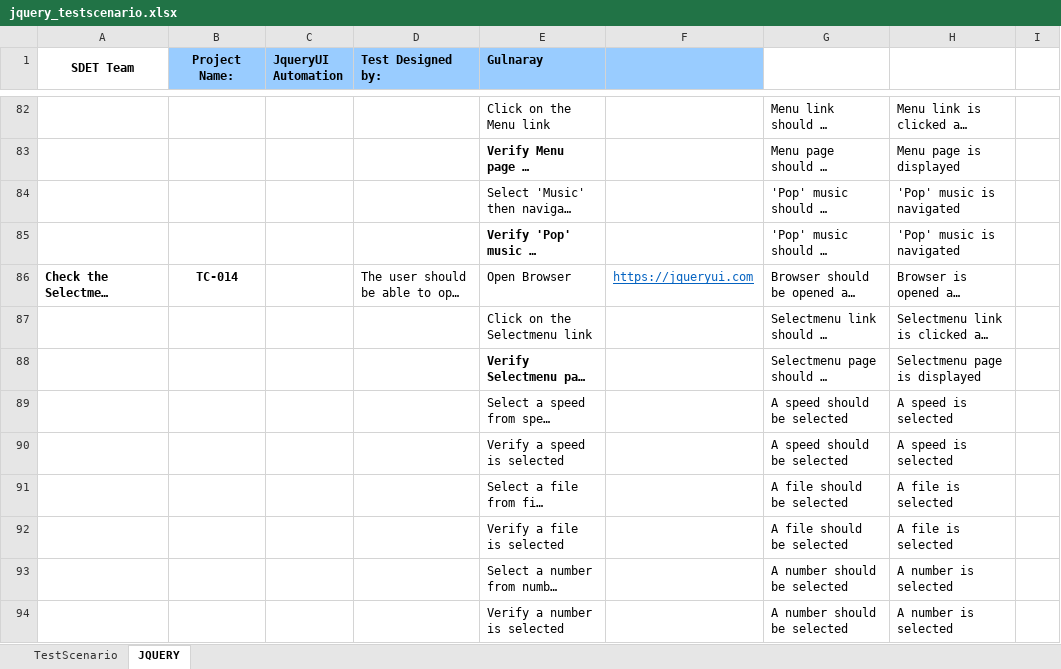
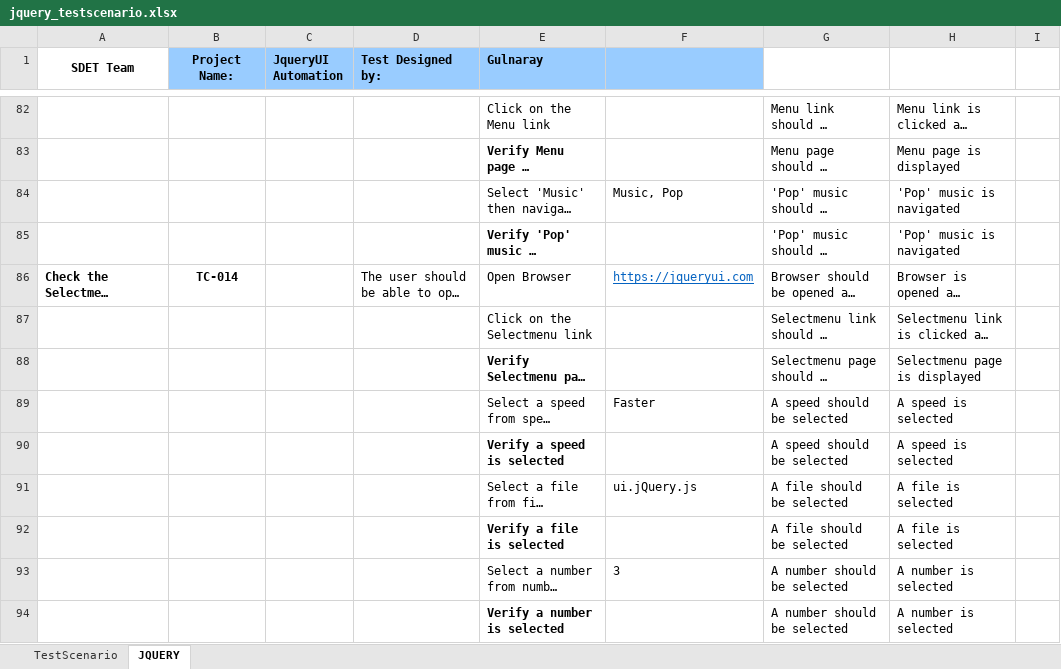
Before and after one commit to VenusElNa/FirstAssignment, an Excel workbook: source_file/jquery_testscenario.xlsx, sheet JQUERY, drawn as a sheet; only a part is shown, gaps mark what is left out; long unchanged cells end in …; values as stored, in another font and other column widths than the file's, no borders; the diff covers the shown part only; the diff names each change by its address in the sheet, - before the commit and + after, or states it on an @@ line.

Commit message:
I added some code and also added some data to the source file

```diff
--- a/source_file/jquery_testscenario.xlsx (sheet JQUERY)
+++ b/source_file/jquery_testscenario.xlsx (sheet JQUERY)
-F84: (empty)
+F84: Music, Pop
-F89: (empty)
+F89: Faster
-E90 bold: off
+E90 bold: on
-F91: (empty)
+F91: ui.jQuery.js
-E92 bold: off
+E92 bold: on
-F93: (empty)
+F93: 3
-E94 bold: off
+E94 bold: on
```
Also changed, not shown: 12 edited cells and cell formats elsewhere in this sheet, 1 other file.
